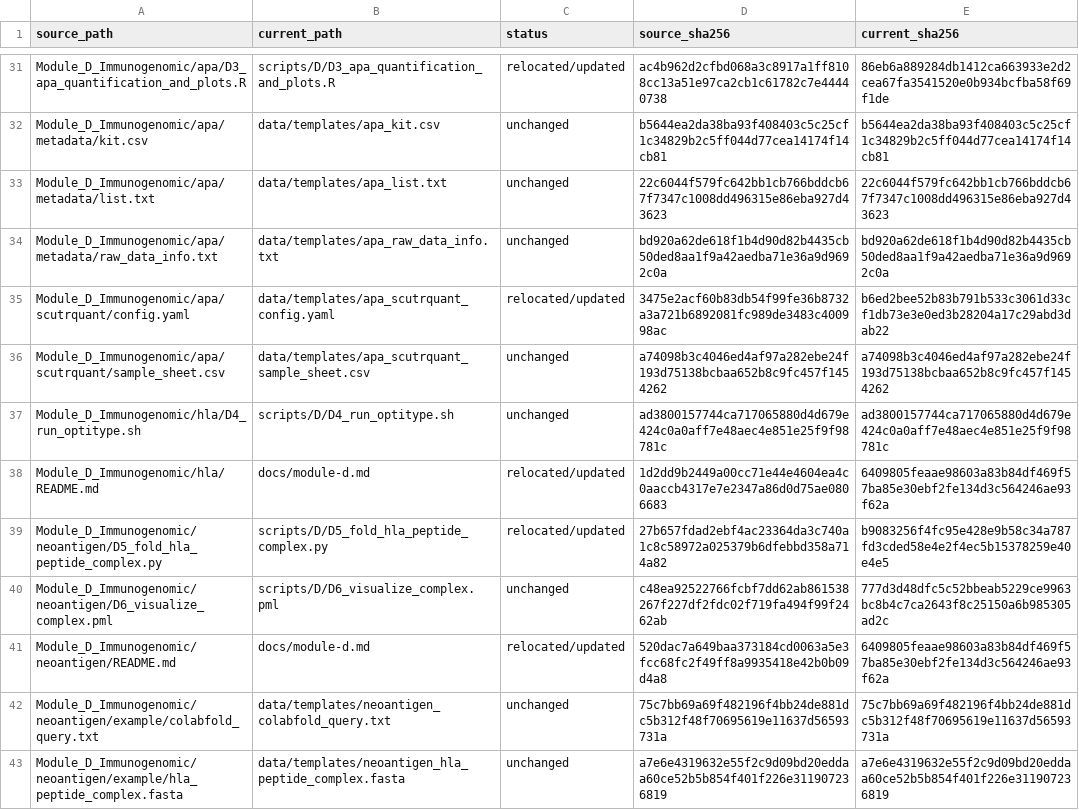
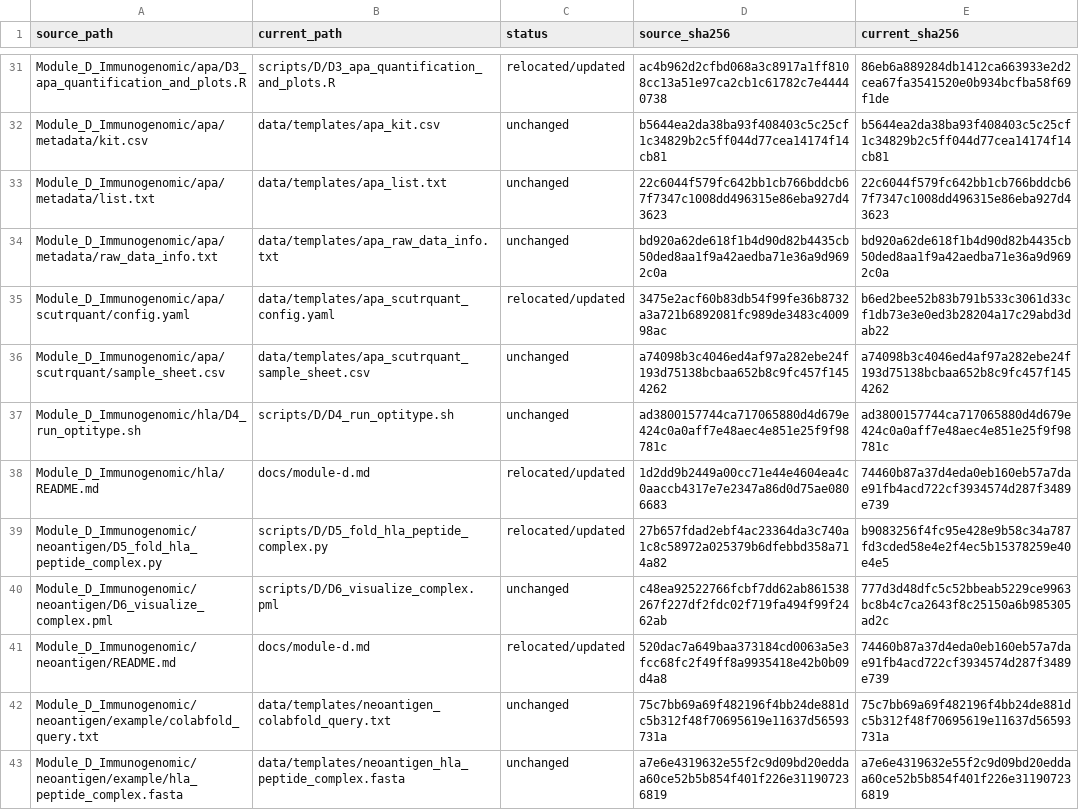
Before and after one commit to QSong-github/RESIST, a TSV file: docs/migration.tsv, drawn as a sheet; only a part is shown, gaps mark what is left out; the diff covers the shown part only.

```diff
--- a/docs/migration.tsv
+++ b/docs/migration.tsv
@@ -37,6 +37,6 @@ Module_D_Immunogenomic/apa/scutrquant/sample_sheet.csv	data/templates/apa_scutrq
 Module_D_Immunogenomic/hla/D4_run_optitype.sh	scripts/D/D4_run_optitype.sh	unchanged	ad3800157744ca717065880d4d679e424c0a0aff7e48aec4e851e25f9f98781c	ad3800157744ca717065880d4d679e424c0a0aff7e48aec4e851e25f9f98781c
-Module_D_Immunogenomic/hla/README.md	docs/module-d.md	relocated/updated	1d2dd9b2449a00cc71e44e4604ea4c0aaccb4317e7e2347a86d0d75ae0806683	6409805feaae98603a83b84df469f57ba85e30ebf2fe134d3c564246ae93f62a
+Module_D_Immunogenomic/hla/README.md	docs/module-d.md	relocated/updated	1d2dd9b2449a00cc71e44e4604ea4c0aaccb4317e7e2347a86d0d75ae0806683	74460b87a37d4eda0eb160eb57a7dae91fb4acd722cf3934574d287f3489e739
 Module_D_Immunogenomic/neoantigen/D5_fold_hla_peptide_complex.py	scripts/D/D5_fold_hla_peptide_complex.py	relocated/updated	27b657fdad2ebf4ac23364da3c740a1c8c58972a025379b6dfebbd358a714a82	b9083256f4fc95e428e9b58c34a787fd3cded58e4e2f4ec5b15378259e40e4e5
 Module_D_Immunogenomic/neoantigen/D6_visualize_complex.pml	scripts/D/D6_visualize_complex.pml	unchanged	c48ea92522766fcbf7dd62ab861538267f227df2fdc02f719fa494f99f2462ab	777d3d48dfc5c52bbeab5229ce9963bc8b4c7ca2643f8c25150a6b985305ad2c
-Module_D_Immunogenomic/neoantigen/README.md	docs/module-d.md	relocated/updated	520dac7a649baa373184cd0063a5e3fcc68fc2f49ff8a9935418e42b0b09d4a8	6409805feaae98603a83b84df469f57ba85e30ebf2fe134d3c564246ae93f62a
+Module_D_Immunogenomic/neoantigen/README.md	docs/module-d.md	relocated/updated	520dac7a649baa373184cd0063a5e3fcc68fc2f49ff8a9935418e42b0b09d4a8	74460b87a37d4eda0eb160eb57a7dae91fb4acd722cf3934574d287f3489e739
 Module_D_Immunogenomic/neoantigen/example/colabfold_query.txt	data/templates/neoantigen_colabfold_query.txt	unchanged	75c7bb69a69f482196f4bb24de881dc5b312f48f70695619e11637d56593731a	75c7bb69a69f482196f4bb24de881dc5b312f48f70695619e11637d56593731a
```
Also changed, not shown: 8 edited cells elsewhere in this file, 17 other files.
